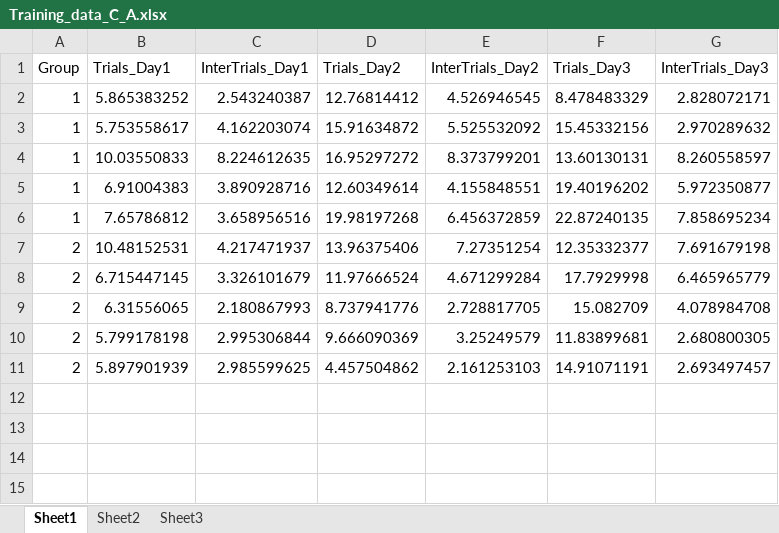
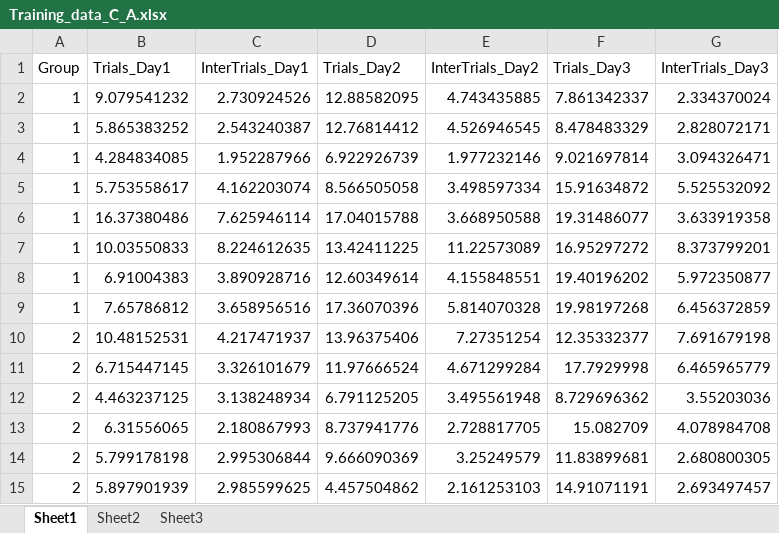
Before and after one commit to samsoon-inayat/Toolbox_2P, an Excel workbook: Spatial/Training_data_C_A.xlsx, sheet Sheet1, drawn as a sheet; values as stored, in another font and other column widths than the file's, no borders; addresses are those after the commit; the diff names each change by its address in the sheet, - before the commit and + after, or states it on an @@ line.

```diff
--- a/Spatial/Training_data_C_A.xlsx (sheet Sheet1)
+++ b/Spatial/Training_data_C_A.xlsx (sheet Sheet1)
+row 2: 1 | 9.079541232 | 2.730924526 | 12.88582095 | 4.743435885 | 7.861342337 | 2.334370024
+row 4: 1 | 4.284834085 | 1.952287966 | 6.922926739 | 1.977232146 | 9.021697814 | 3.094326471
-D5 (Trials_Day2): 15.91634872
+D5 (Trials_Day2): 8.566505058
-E5 (InterTrials_Day2): 5.525532092
+E5 (InterTrials_Day2): 3.498597334
-F5 (Trials_Day3): 15.45332156
+F5 (Trials_Day3): 15.91634872
-G5 (InterTrials_Day3): 2.970289632
+G5 (InterTrials_Day3): 5.525532092
+row 6: 1 | 16.37380486 | 7.625946114 | 17.04015788 | 3.668950588 | 19.31486077 | 3.633919358
-D7 (Trials_Day2): 16.95297272
+D7 (Trials_Day2): 13.42411225
-E7 (InterTrials_Day2): 8.373799201
+E7 (InterTrials_Day2): 11.22573089
-F7 (Trials_Day3): 13.60130131
+F7 (Trials_Day3): 16.95297272
-G7 (InterTrials_Day3): 8.260558597
+G7 (InterTrials_Day3): 8.373799201
-D9 (Trials_Day2): 19.98197268
+D9 (Trials_Day2): 17.36070396
-E9 (InterTrials_Day2): 6.456372859
+E9 (InterTrials_Day2): 5.814070328
-F9 (Trials_Day3): 22.87240135
+F9 (Trials_Day3): 19.98197268
-G9 (InterTrials_Day3): 7.858695234
+G9 (InterTrials_Day3): 6.456372859
+row 12: 2 | 4.463237125 | 3.138248934 | 6.791125205 | 3.495561948 | 8.729696362 | 3.55203036
```
Also changed, not shown: 14 other files.
